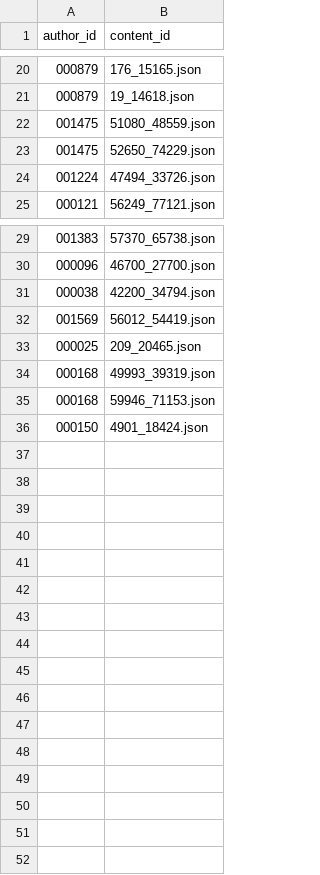
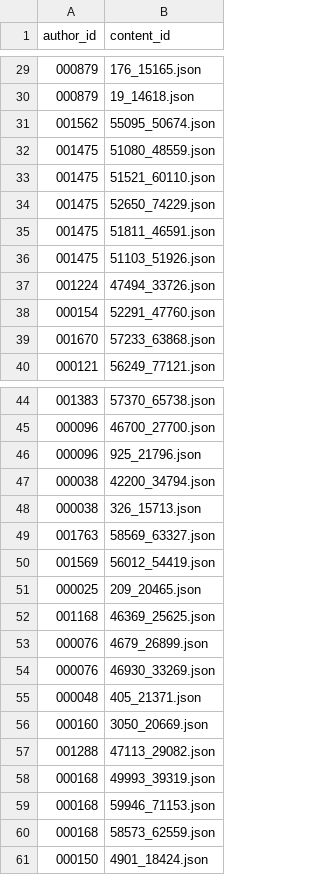
Before and after one commit to rmc8/shosha.rmc-8.com, a TSV file: contents/contents_table.tsv, drawn as a sheet; only a part is shown, gaps mark what is left out; the diff covers the shown part only; the diff names each change by its address in the sheet, - before the commit and + after, or states it on an @@ line.

Commit message:
[UPDATE]コンテンツテーブル

```diff
--- a/contents/contents_table.tsv
+++ b/contents/contents_table.tsv
+row 31: 001562 | 55095_50674.json
+row 33: 001475 | 51521_60110.json
+row 35: 001475 | 51811_46591.json
+row 36: 001475 | 51103_51926.json
+row 38: 000154 | 52291_47760.json
+row 39: 001670 | 57233_63868.json
+row 46: 000096 | 925_21796.json
+row 48: 000038 | 326_15713.json
+row 49: 001763 | 58569_63327.json
+row 52: 001168 | 46369_25625.json
+row 53: 000076 | 4679_26899.json
+row 54: 000076 | 46930_33269.json
+row 55: 000048 | 405_21371.json
+row 56: 000160 | 3050_20669.json
+row 57: 001288 | 47113_29082.json
+row 60: 000168 | 58573_62559.json
```
Also changed, not shown: 9 added rows elsewhere in this file.
